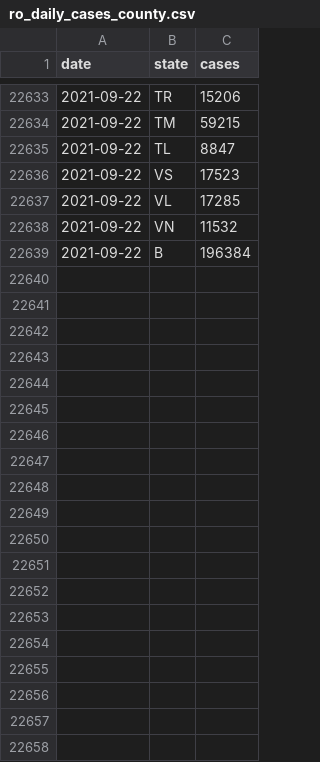
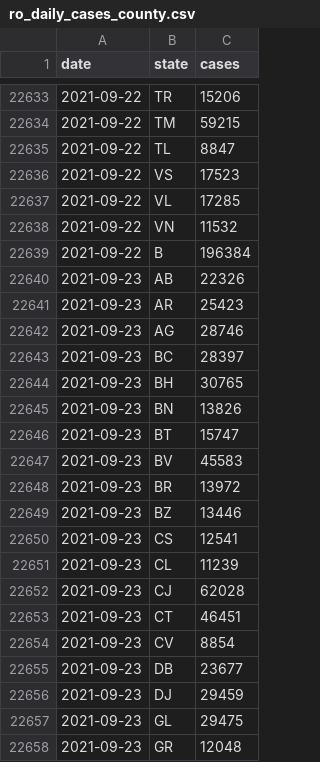
Before and after one commit to custompointofview/covid-19, a CSV file: realtime-rt/collections/ro_daily_cases_county.csv, drawn as a sheet; only a part is shown, gaps mark what is left out; the diff covers the shown part only.

```diff
--- a/realtime-rt/collections/ro_daily_cases_county.csv
+++ b/realtime-rt/collections/ro_daily_cases_county.csv
@@ -22639 +22639,20 @@ date,state,cases
 2021-09-22,B,196384
+2021-09-23,AB,22326
+2021-09-23,AR,25423
+2021-09-23,AG,28746
+2021-09-23,BC,28397
+2021-09-23,BH,30765
+2021-09-23,BN,13826
+2021-09-23,BT,15747
+2021-09-23,BV,45583
+2021-09-23,BR,13972
+2021-09-23,BZ,13446
+2021-09-23,CS,12541
+2021-09-23,CL,11239
+2021-09-23,CJ,62028
+2021-09-23,CT,46451
+2021-09-23,CV,8854
+2021-09-23,DB,23677
+2021-09-23,DJ,29459
+2021-09-23,GL,29475
+2021-09-23,GR,12048
```
Also changed, not shown: 23 added rows elsewhere in this file, realtime-rt/collections/eu_daily_cases_cssegi.csv, realtime-rt/collections/ro_daily_cases_code.csv, 19 other files.
